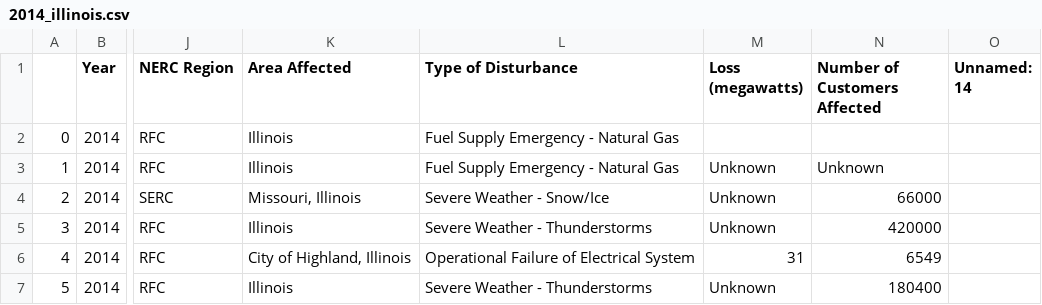
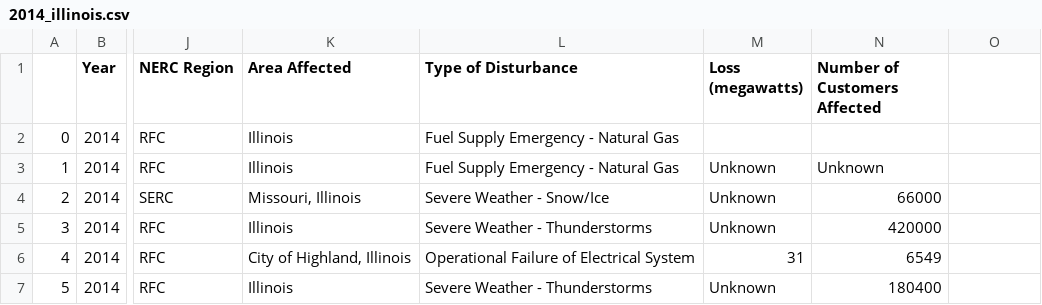
Before and after one commit to cwertz77/Summer2024-Outage-Analysis, a CSV file: EIA_disturbances_data/2014/2014_illinois.csv, drawn as a sheet; only a part is shown, gaps mark what is left out; the diff names each change by its address in the sheet, - before the commit and + after, or states it on an @@ line.

Commit message:
remaining outage record datasets

```diff
--- a/EIA_disturbances_data/2014/2014_illinois.csv
+++ b/EIA_disturbances_data/2014/2014_illinois.csv
-O1: Unnamed: 14
+O1: (empty)
```
Also changed, not shown: EIA_disturbances_data/2015/2015_illinois.csv, 22 other files.
